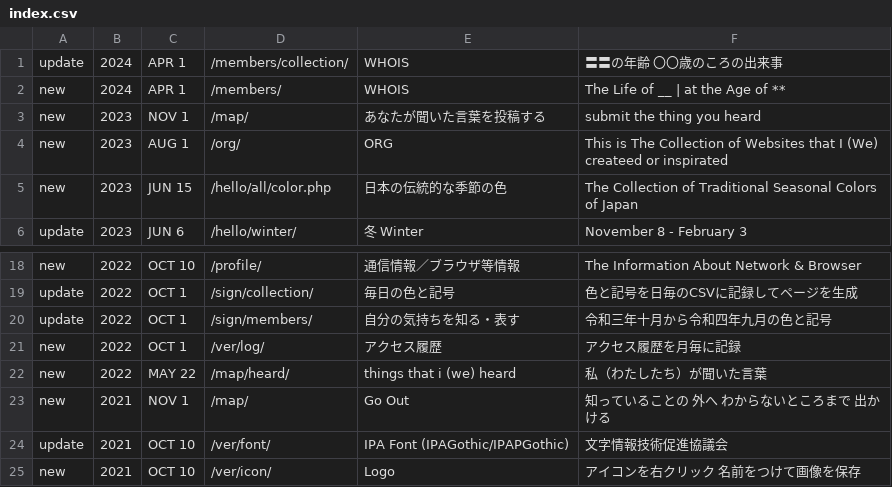
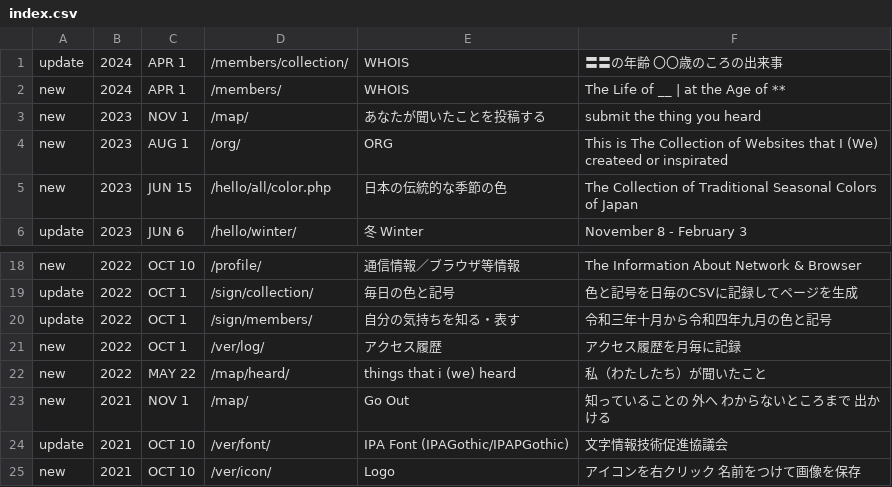
Before and after one commit to c-c-space/.github, a CSV file: ver/index.csv, drawn as a sheet; only a part is shown, gaps mark what is left out.

Commit message:
Update index.csv

```diff
--- a/ver/index.csv
+++ b/ver/index.csv
@@ -2,3 +2,3 @@ update,2024,APR 1,"/members/collection/","WHOIS","〓〓の年齢 〇〇歳の
 new,2024,APR 1,"/members/","WHOIS","The Life of __ | at the Age of **"
-new,2023,NOV 1,"/map/","あなたが聞いた言葉を投稿する","submit the thing you heard"
+new,2023,NOV 1,"/map/","あなたが聞いたことを投稿する","submit the thing you heard"
 new,2023,AUG 1,"/org/"," ORG","This is The Collection of Websites that I (We) createed or inspirated"
@@ -21,3 +21,3 @@ update,2022,OCT 1,"/sign/members/","自分の気持ちを知る・表す","令
 new,2022,OCT 1,"/ver/log/","アクセス履歴","アクセス履歴を月毎に記録"
-new,2022,MAY 22,"/map/heard/","things that i (we) heard","私（わたしたち）が聞いた言葉"
+new,2022,MAY 22,"/map/heard/","things that i (we) heard","私（わたしたち）が聞いたこと"
 new,2021,NOV 1,"/map/","Go Out","知っていることの 外へ わからないところまで 出かける"
```
